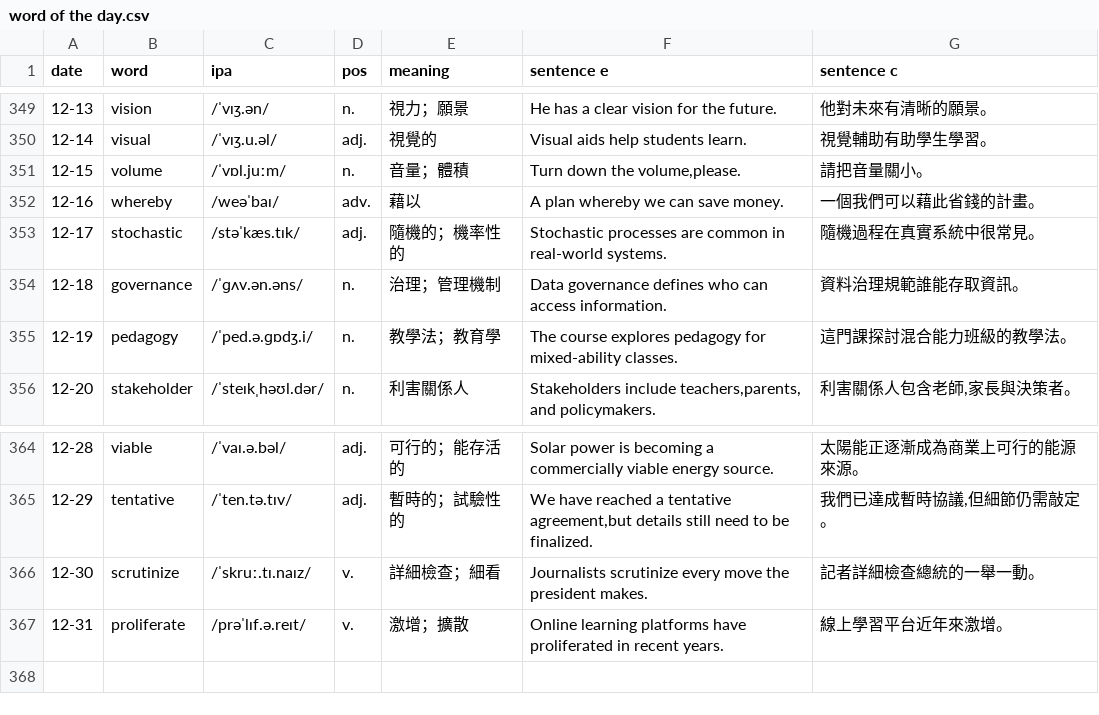
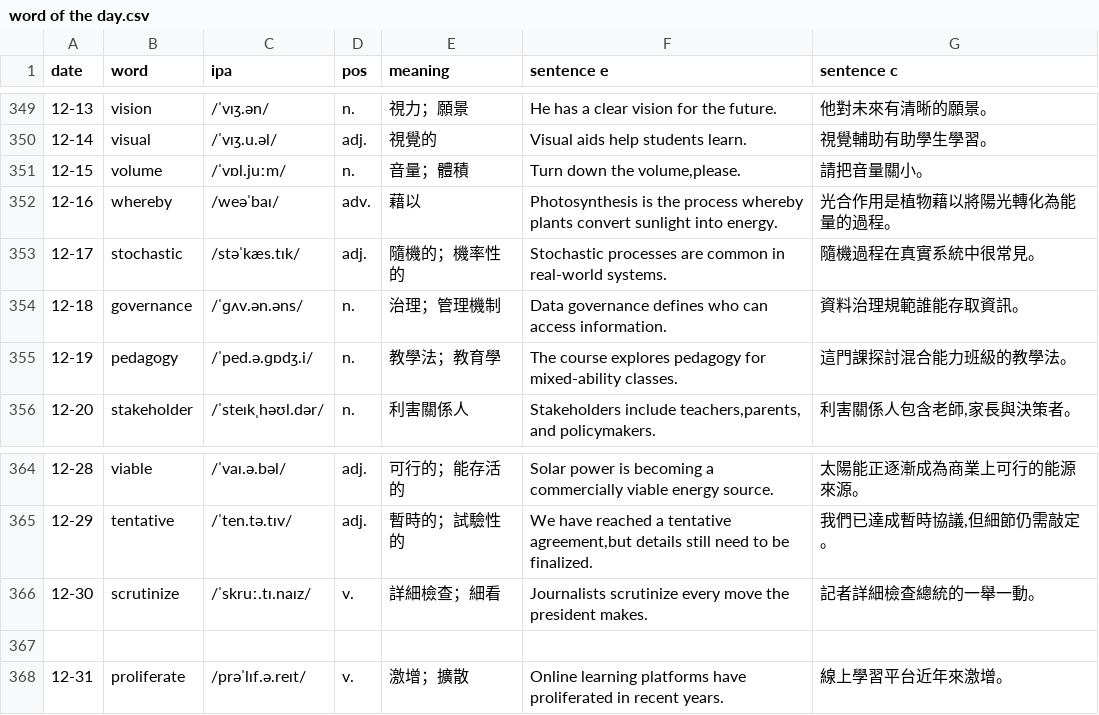
Before and after one commit to DuCJ-creator/Teacher-Shirley, a CSV file: assets/word of the day.csv, drawn as a sheet; only a part is shown, gaps mark what is left out.

Commit message:
Update word of the day.csv

```diff
--- a/assets/word of the day.csv
+++ b/assets/word of the day.csv
@@ -351,3 +351,3 @@ date,word,ipa,pos,meaning,sentence e,sentence c
 12-15,volume,/ˈvɒl.juːm/,n.,音量；體積,"Turn down the volume,please.",請把音量關小。
-12-16,whereby,/weəˈbaɪ/,adv.,藉以,A plan whereby we can save money.,一個我們可以藉此省錢的計畫。
+12-16,whereby,/weəˈbaɪ/,adv.,藉以,Photosynthesis is the process whereby plants convert sunlight into energy.,光合作用是植物藉以將陽光轉化為能量的過程。
 12-17,stochastic,/stəˈkæs.tɪk/,adj.,隨機的；機率性的,Stochastic processes are common in real-world systems.,隨機過程在真實系統中很常見。
@@ -366,2 +366,3 @@ date,word,ipa,pos,meaning,sentence e,sentence c
 12-30,scrutinize,/ˈskruː.tɪ.naɪz/,v.,詳細檢查；細看,Journalists scrutinize every move the president makes.,記者詳細檢查總統的一舉一動。
+
 12-31,proliferate,/prəˈlɪf.ə.reɪt/,v.,激增；擴散,Online learning platforms have proliferated in recent years.,線上學習平台近年來激增。
```
